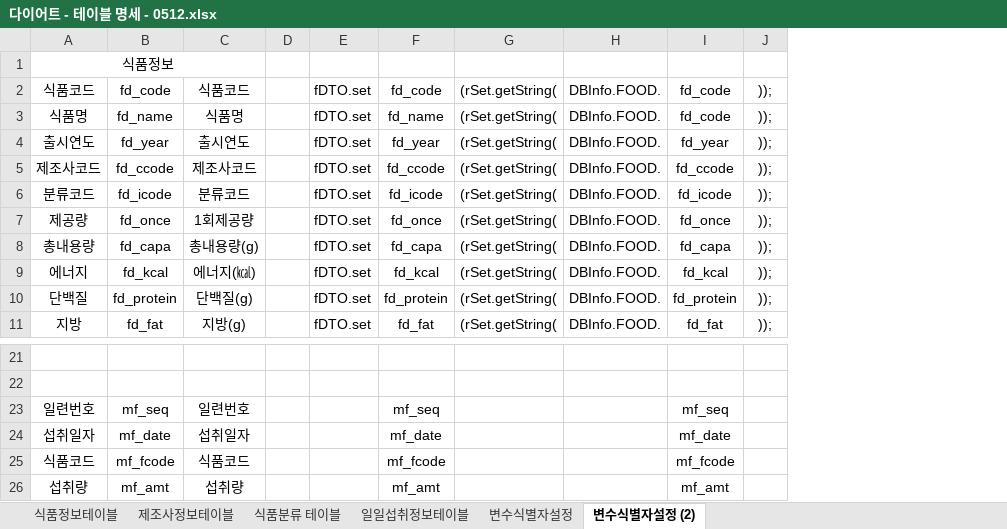
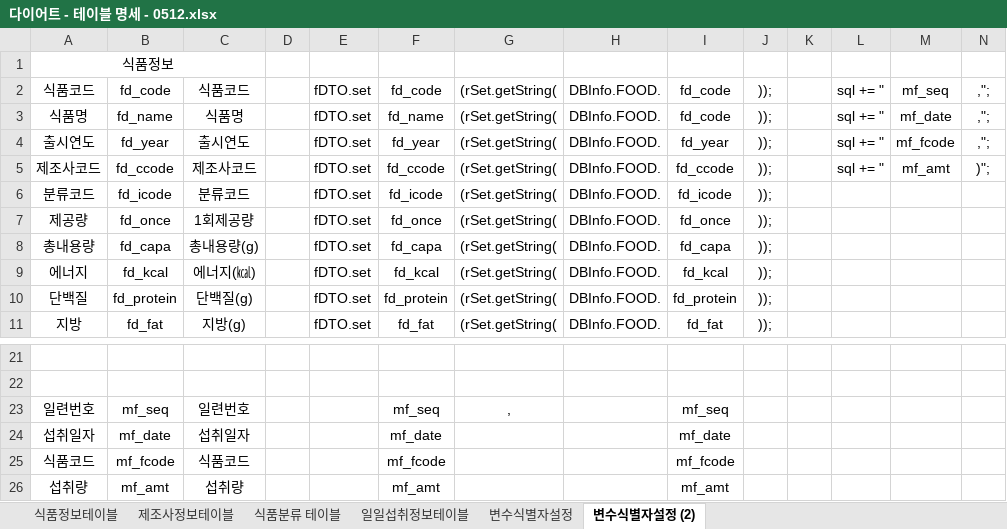
Before and after one commit to dkdud8140/OneDayProject_server, an Excel workbook: Oneday_Server_food_DBMS/다이어트 - 테이블 명세 - 0512.xlsx, sheet 변수식별자설정 (2), drawn as a sheet; only a part is shown, gaps mark what is left out; values as stored, in another font and other column widths than the file's, no borders; the diff names each change by its address in the sheet, - before the commit and + after, or states it on an @@ line.

Commit message:
다이어트DB수정

```diff
--- a/Oneday_Server_food_DBMS/다이어트 - 테이블 명세 - 0512.xlsx (sheet 변수식별자설정 (2))
+++ b/Oneday_Server_food_DBMS/다이어트 - 테이블 명세 - 0512.xlsx (sheet 변수식별자설정 (2))
+column K, empty
+column L, rows 2-5: all sql += "
+column M, rows 2-5: mf_seq | mf_date | mf_fcode | mf_amt
+column N, rows 2-5: ,"; | ,"; | ,"; | )";
-G23: (empty)
+G23: ,
```
